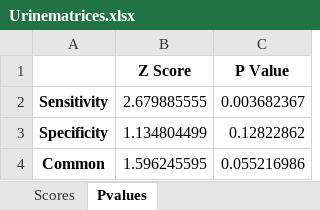
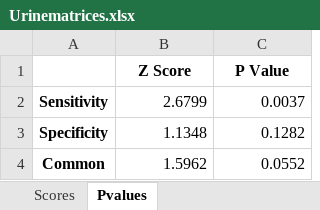
Before and after one commit to neeliit/DiagnosticsPy, an Excel workbook: Urinematrices.xlsx, sheet Pvalues, drawn as a sheet; values as stored, in another font and other column widths than the file's, no borders; the diff names each change by its address in the sheet, - before the commit and + after, or states it on an @@ line.

```diff
--- a/Urinematrices.xlsx (sheet Pvalues)
+++ b/Urinematrices.xlsx (sheet Pvalues)
-B2 (Z Score): 2.679885555
+B2 (Z Score): 2.6799
-C2 (P Value): 0.003682367
+C2 (P Value): 0.0037
-B3 (Z Score): 1.134804499
+B3 (Z Score): 1.1348
-C3 (P Value): 0.12822862
+C3 (P Value): 0.1282
-B4 (Z Score): 1.596245595
+B4 (Z Score): 1.5962
-C4 (P Value): 0.055216986
+C4 (P Value): 0.0552
```
Also changed, not shown: 1 other file.
